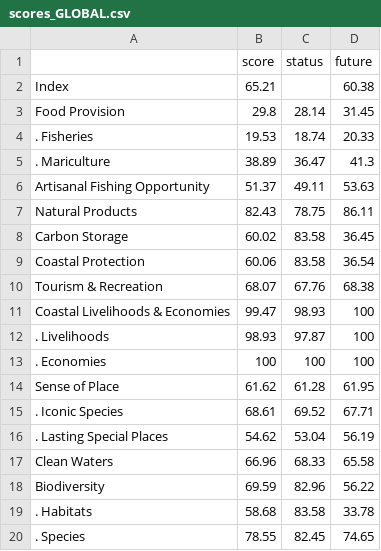
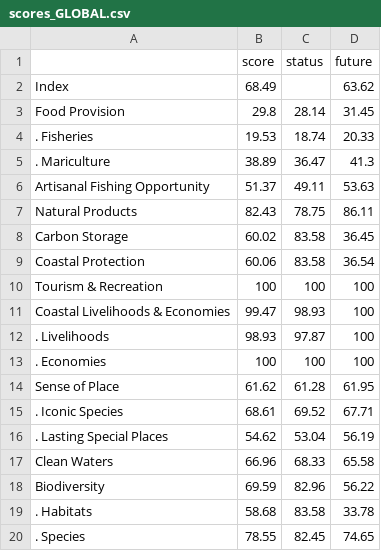
Before and after one commit to OHI-Science/gye, a CSV file: region2015/reports/tables/scores_GLOBAL.csv, drawn as a sheet.

```diff
--- a/region2015/reports/tables/scores_GLOBAL.csv
+++ b/region2015/reports/tables/scores_GLOBAL.csv
@@ -1,3 +1,3 @@
 " ","score","status","future"
-"Index",65.21,,60.38
+"Index",68.49,,63.62
 "Food Provision",29.8,28.14,31.45
@@ -9,3 +9,3 @@
 "Coastal Protection",60.06,83.58,36.54
-"Tourism & Recreation",68.07,67.76,68.38
+"Tourism & Recreation",100,100,100
 "Coastal Livelihoods & Economies",99.47,98.93,100
```
Also changed, not shown: region2015/reports/tables/scores_El_Oro.csv, region2015/reports/tables/scores_Santa_Elena.csv, 4 other files.
